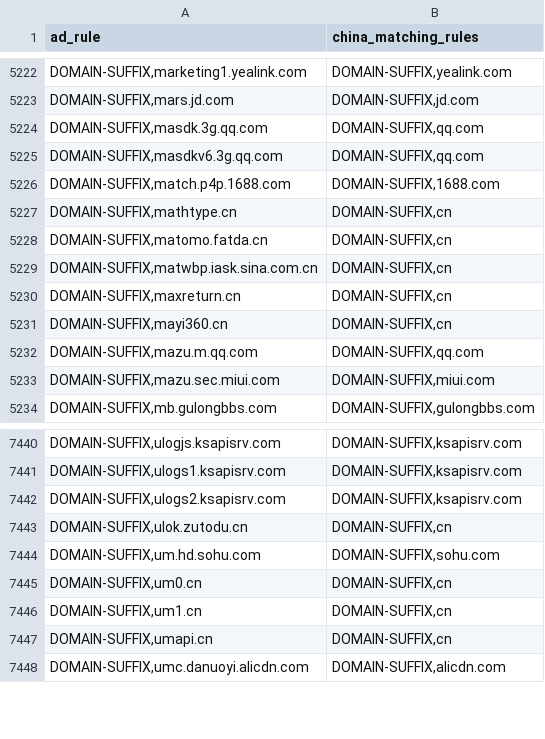
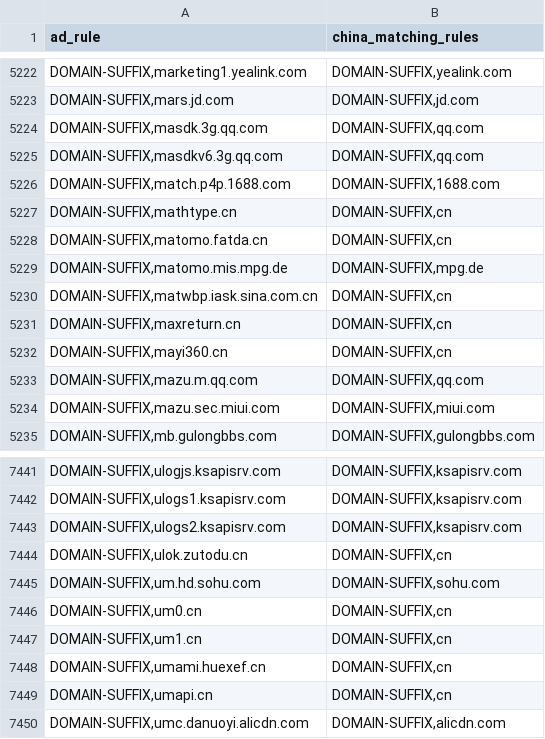
Before and after one commit to master-zen/Net-Link, a CSV file: data/reports/rule_coverage_overlaps.csv, drawn as a sheet; only a part is shown, gaps mark what is left out; the diff names each change by its address in the sheet, - before the commit and + after, or states it on an @@ line.

```diff
--- a/data/reports/rule_coverage_overlaps.csv
+++ b/data/reports/rule_coverage_overlaps.csv
+row 5229: DOMAIN-SUFFIX,matomo.mis.mpg.de | DOMAIN-SUFFIX,mpg.de
+row 7448: DOMAIN-SUFFIX,umami.huexef.cn | DOMAIN-SUFFIX,cn
```
Also changed, not shown: 7 other files.
